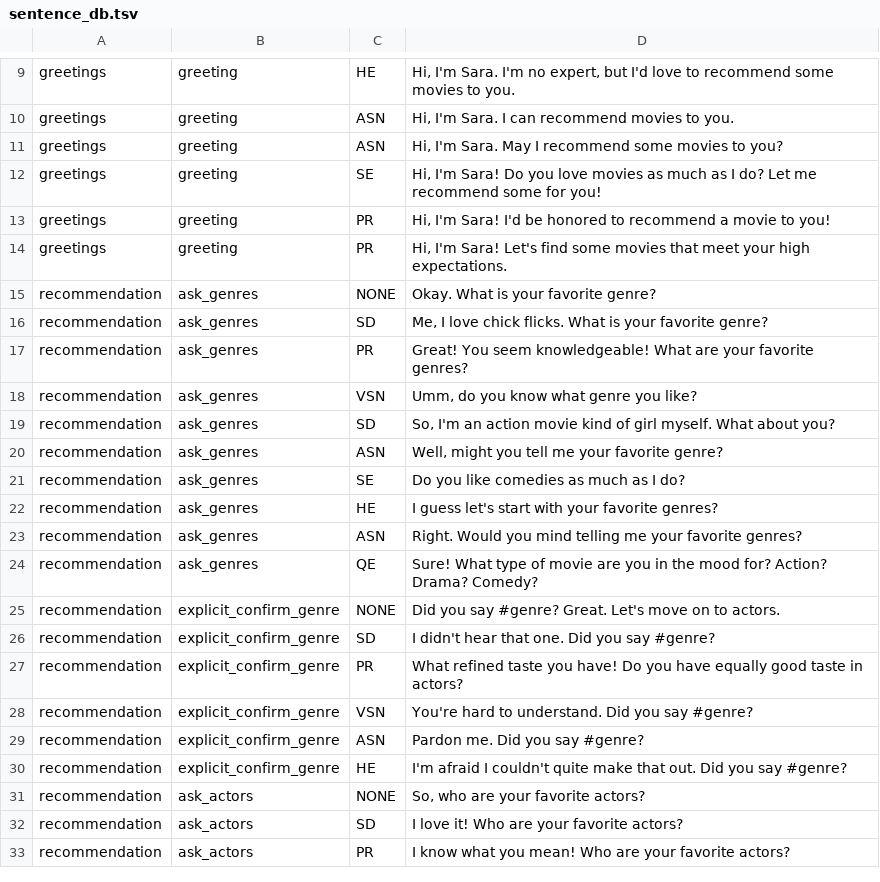
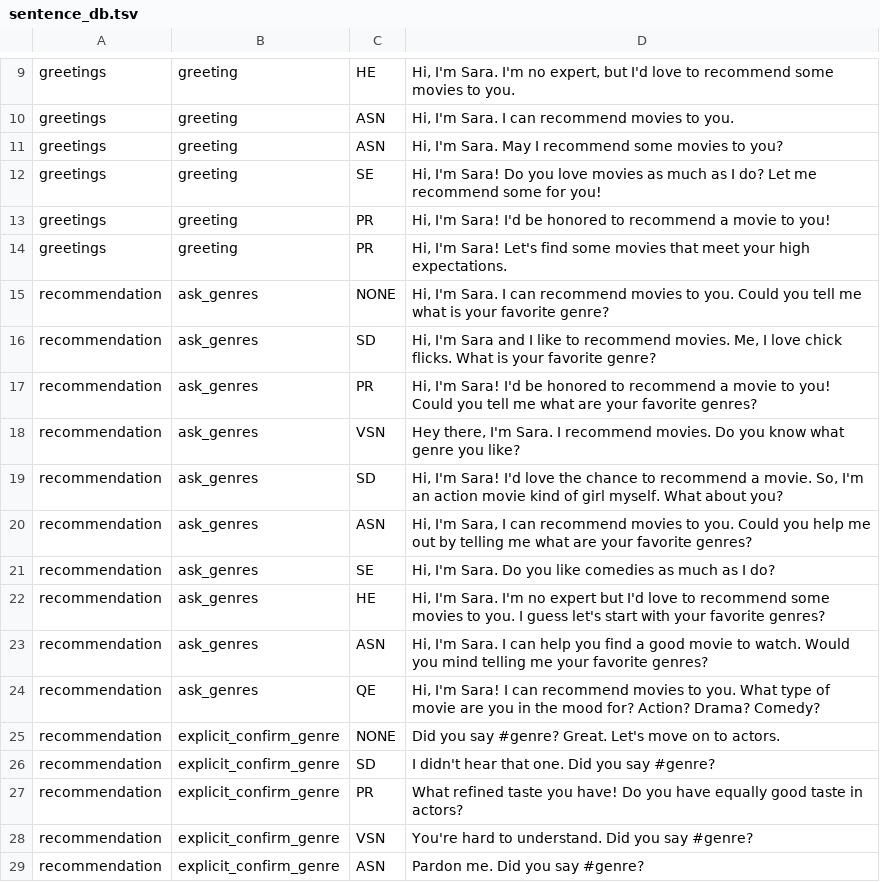
Before and after one commit to inmind-project/MUF-inMind-April2017-master, a TSV file: resources/nlg/sentence_db.tsv, drawn as a sheet; only a part is shown, gaps mark what is left out; the shorter side is filled out with more unchanged rows.

Commit message:
changes to startup sentence as proposed by Maxine

```diff
--- a/resources/nlg/sentence_db.tsv
+++ b/resources/nlg/sentence_db.tsv
@@ -14,12 +14,12 @@ greetings	greeting	PR	Hi, I'm Sara! I'd be honored to recommend a movie to you!
 greetings	greeting	PR	Hi, I'm Sara! Let's find some movies that meet your high expectations.
-recommendation	ask_genres	NONE	Okay. What is your favorite genre?
-recommendation	ask_genres	SD	Me, I love chick flicks. What is your favorite genre?
-recommendation	ask_genres	PR	Great! You seem knowledgeable! What are your favorite genres?
-recommendation	ask_genres	VSN	Umm, do you know what genre you like?
-recommendation	ask_genres	SD	So, I'm an action movie kind of girl myself. What about you?
-recommendation	ask_genres	ASN	Well, might you tell me your favorite genre?
-recommendation	ask_genres	SE	Do you like comedies as much as I do?
-recommendation	ask_genres	HE	I guess let's start with your favorite genres?
-recommendation	ask_genres	ASN	Right. Would you mind telling me your favorite genres?
-recommendation	ask_genres	QE	Sure! What type of movie are you in the mood for? Action? Drama? Comedy?
+recommendation	ask_genres	NONE	Hi, I'm Sara. I can recommend movies to you. Could you tell me what is your favorite genre?
+recommendation	ask_genres	SD	Hi, I'm Sara and I like to recommend movies. Me, I love chick flicks. What is your favorite genre?
+recommendation	ask_genres	PR	Hi, I'm Sara! I'd be honored to recommend a movie to you! Could you tell me what are your favorite genres?
+recommendation	ask_genres	VSN	Hey there, I'm Sara. I recommend movies. Do you know what genre you like?
+recommendation	ask_genres	SD	Hi, I'm Sara! I'd love the chance to recommend a movie. So, I'm an action movie kind of girl myself. What about you?
+recommendation	ask_genres	ASN	Hi, I'm Sara, I can recommend movies to you. Could you help me out by telling me what are your favorite genres?
+recommendation	ask_genres	SE	Hi, I'm Sara. Do you like comedies as much as I do?
+recommendation	ask_genres	HE	Hi, I'm Sara. I'm no expert but I'd love to recommend some movies to you. I guess let's start with your favorite genres?
+recommendation	ask_genres	ASN	Hi, I'm Sara. I can help you find a good movie to watch. Would you mind telling me your favorite genres?
+recommendation	ask_genres	QE	Hi, I'm Sara! I can recommend movies to you. What type of movie are you in the mood for? Action? Drama? Comedy?
 recommendation	explicit_confirm_genre	NONE	Did you say #genre? Great. Let's move on to actors.
```
